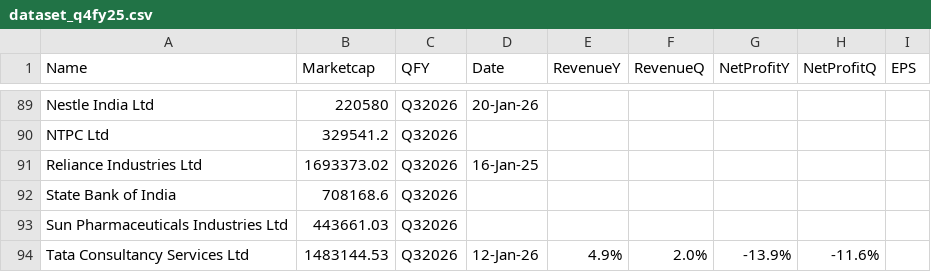
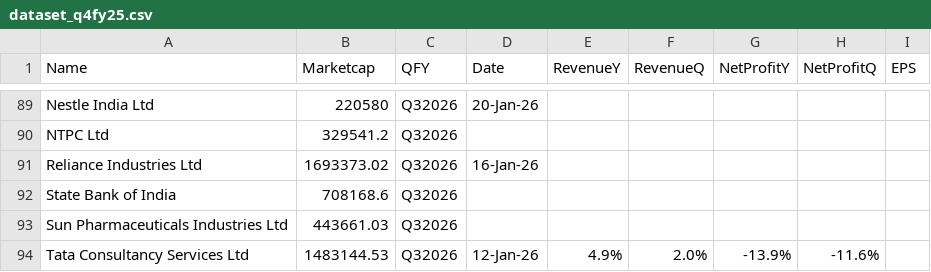
Before and after one commit to locationreviewx/ReviewXwebsite, a CSV file: dataset_q4fy25.csv, drawn as a sheet; only a part is shown, gaps mark what is left out.

Commit message:
Update dataset_q4fy25.csv

```diff
--- a/dataset_q4fy25.csv
+++ b/dataset_q4fy25.csv
@@ -90,3 +90,3 @@ Nestle India Ltd,220580,Q32026,20-Jan-26,,,,,
 NTPC Ltd,329541.2,Q32026,,,,,,
-Reliance Industries Ltd,1693373.02,Q32026,16-Jan-25,,,,,
+Reliance Industries Ltd,1693373.02,Q32026,16-Jan-26,,,,,
 State Bank of India,708168.6,Q32026,,,,,,
```
